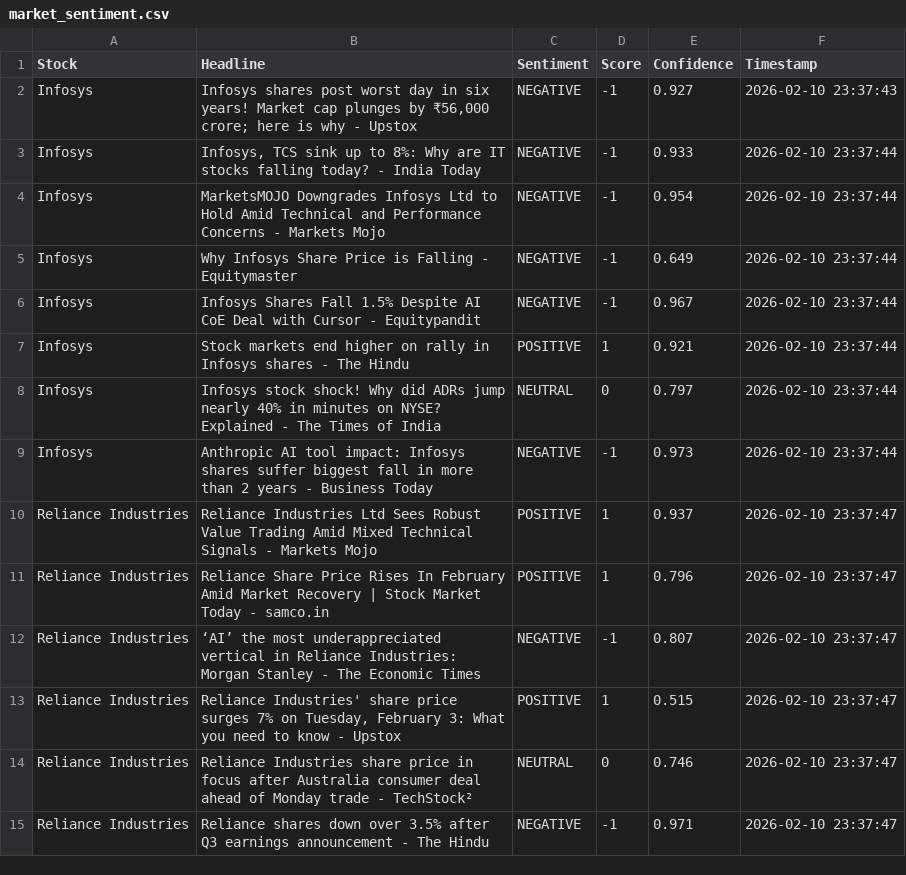
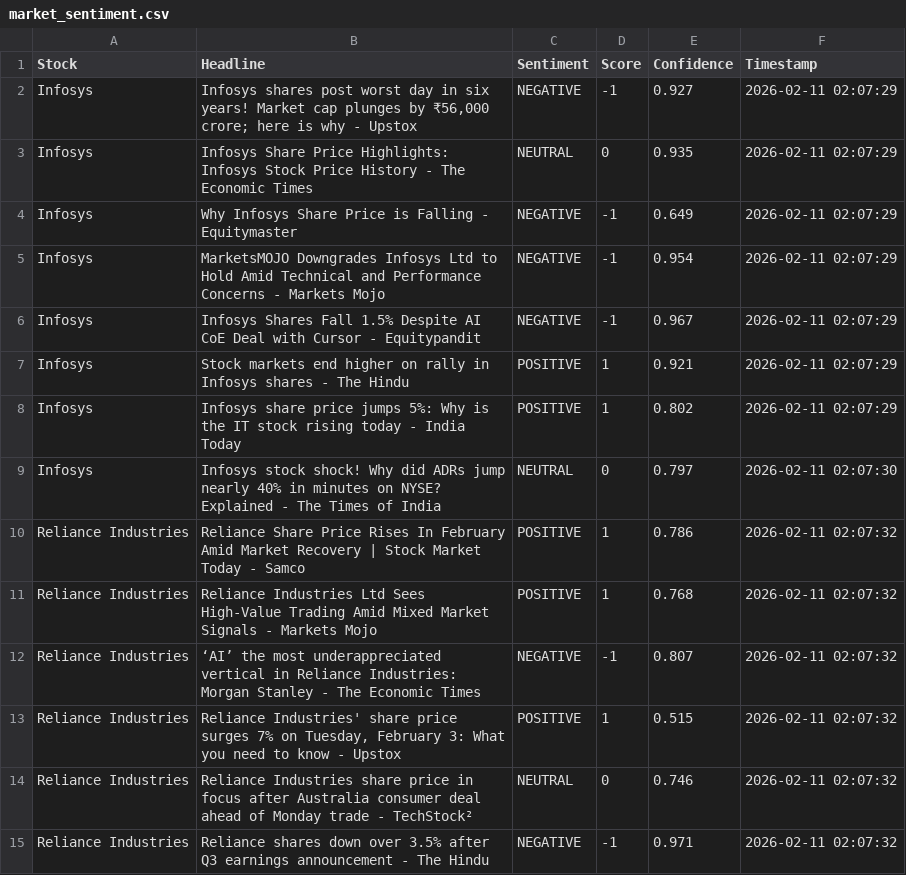
Before and after one commit to mister-raj/market-sentiment-terminal, a CSV file: market_sentiment.csv, drawn as a sheet; only a part is shown; the diff covers the shown part only.

```diff
--- a/market_sentiment.csv
+++ b/market_sentiment.csv
@@ -1,15 +1,15 @@
 Stock,Headline,Sentiment,Score,Confidence,Timestamp
-Infosys,"Infosys shares post worst day in six years! Market cap plunges by ₹56,000 crore; here is why - Upstox",NEGATIVE,-1,0.927,2026-02-10 23:37:43
-Infosys,"Infosys, TCS sink up to 8%: Why are IT stocks falling today? - India Today",NEGATIVE,-1,0.933,2026-02-10 23:37:44
-Infosys,MarketsMOJO Downgrades Infosys Ltd to Hold Amid Technical and Performance Concerns - Markets Mojo,NEGATIVE,-1,0.954,2026-02-10 23:37:44
-Infosys,Why Infosys Share Price is Falling - Equitymaster,NEGATIVE,-1,0.649,2026-02-10 23:37:44
-Infosys,Infosys Shares Fall 1.5% Despite AI CoE Deal with Cursor - Equitypandit,NEGATIVE,-1,0.967,2026-02-10 23:37:44
-Infosys,Stock markets end higher on rally in Infosys shares - The Hindu,POSITIVE,1,0.921,2026-02-10 23:37:44
-Infosys,Infosys stock shock! Why did ADRs jump nearly 40% in minutes on NYSE? Explained - The Times of India,NEUTRAL,0,0.797,2026-02-10 23:37:44
-Infosys,Anthropic AI tool impact: Infosys shares suffer biggest fall in more than 2 years - Business Today,NEGATIVE,-1,0.973,2026-02-10 23:37:44
-Reliance Industries,Reliance Industries Ltd Sees Robust Value Trading Amid Mixed Technical Signals - Markets Mojo,POSITIVE,1,0.937,2026-02-10 23:37:47
-Reliance Industries,Reliance Share Price Rises In February Amid Market Recovery | Stock Market Today - samco.in,POSITIVE,1,0.796,2026-02-10 23:37:47
-Reliance Industries,‘AI’ the most underappreciated vertical in Reliance Industries: Morgan Stanley - The Economic Times,NEGATIVE,-1,0.807,2026-02-10 23:37:47
-Reliance Industries,"Reliance Industries' share price surges 7% on Tuesday, February 3: What you need to know - Upstox",POSITIVE,1,0.515,2026-02-10 23:37:47
-Reliance Industries,Reliance Industries share price in focus after Australia consumer deal ahead of Monday trade - TechStock²,NEUTRAL,0,0.746,2026-02-10 23:37:47
-Reliance Industries,Reliance shares down over 3.5% after Q3 earnings announcement - The Hindu,NEGATIVE,-1,0.971,2026-02-10 23:37:47
+Infosys,"Infosys shares post worst day in six years! Market cap plunges by ₹56,000 crore; here is why - Upstox",NEGATIVE,-1,0.927,2026-02-11 02:07:29
+Infosys,Infosys Share Price Highlights: Infosys Stock Price History - The Economic Times,NEUTRAL,0,0.935,2026-02-11 02:07:29
+Infosys,Why Infosys Share Price is Falling - Equitymaster,NEGATIVE,-1,0.649,2026-02-11 02:07:29
+Infosys,MarketsMOJO Downgrades Infosys Ltd to Hold Amid Technical and Performance Concerns - Markets Mojo,NEGATIVE,-1,0.954,2026-02-11 02:07:29
+Infosys,Infosys Shares Fall 1.5% Despite AI CoE Deal with Cursor - Equitypandit,NEGATIVE,-1,0.967,2026-02-11 02:07:29
+Infosys,Stock markets end higher on rally in Infosys shares - The Hindu,POSITIVE,1,0.921,2026-02-11 02:07:29
+Infosys,Infosys share price jumps 5%: Why is the IT stock rising today - India Today,POSITIVE,1,0.802,2026-02-11 02:07:29
+Infosys,Infosys stock shock! Why did ADRs jump nearly 40% in minutes on NYSE? Explained - The Times of India,NEUTRAL,0,0.797,2026-02-11 02:07:30
+Reliance Industries,Reliance Share Price Rises In February Amid Market Recovery | Stock Market Today - Samco,POSITIVE,1,0.786,2026-02-11 02:07:32
+Reliance Industries,Reliance Industries Ltd Sees High-Value Trading Amid Mixed Market Signals - Markets Mojo,POSITIVE,1,0.768,2026-02-11 02:07:32
+Reliance Industries,‘AI’ the most underappreciated vertical in Reliance Industries: Morgan Stanley - The Economic Times,NEGATIVE,-1,0.807,2026-02-11 02:07:32
+Reliance Industries,"Reliance Industries' share price surges 7% on Tuesday, February 3: What you need to know - Upstox",POSITIVE,1,0.515,2026-02-11 02:07:32
+Reliance Industries,Reliance Industries share price in focus after Australia consumer deal ahead of Monday trade - TechStock²,NEUTRAL,0,0.746,2026-02-11 02:07:32
+Reliance Industries,Reliance shares down over 3.5% after Q3 earnings announcement - The Hindu,NEGATIVE,-1,0.971,2026-02-11 02:07:32
```
Also changed, not shown: 7 added rows, 7 removed rows and 35 edited cells elsewhere in this file.
